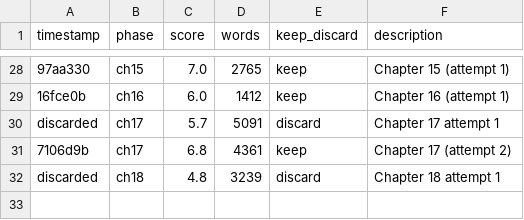
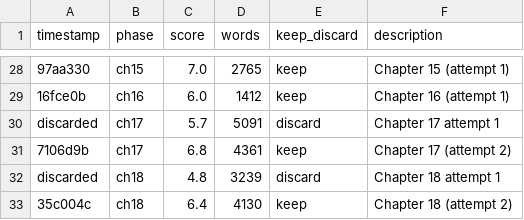
Before and after one commit to perejaslav/hermes-autonovel, a TSV file: results.tsv, drawn as a sheet; only a part is shown, gaps mark what is left out; the diff names each change by its address in the sheet, - before the commit and + after, or states it on an @@ line.

```diff
--- a/results.tsv
+++ b/results.tsv
+row 33: 35c004c | ch18 | 6.4 | 4130 | keep | Chapter 18 (attempt 2)
```
Also changed, not shown: 2 other files.
